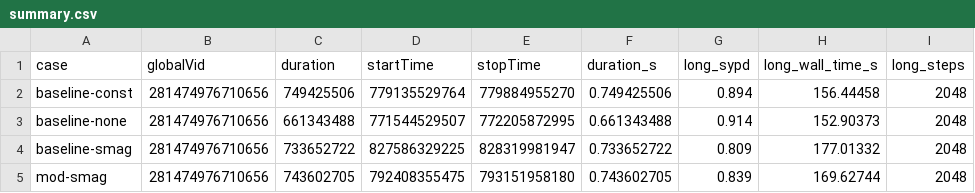
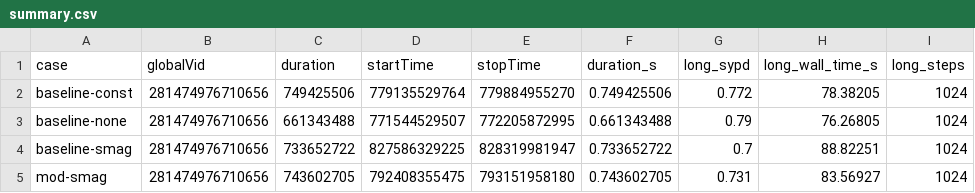
Before and after one commit to petebachant/clima-horizontal-diffusion, a CSV file: results/summary.csv, drawn as a sheet.

Commit message:
Run with 1024 steps so we can compare non-nan values

```diff
--- a/results/summary.csv
+++ b/results/summary.csv
@@ -1,5 +1,5 @@
 case,globalVid,duration,startTime,stopTime,duration_s,long_sypd,long_wall_time_s,long_steps
-baseline-const,281474976710656,749425506,779135529764,779884955270,0.749425506,0.894,156.44458,2048
-baseline-none,281474976710656,661343488,771544529507,772205872995,0.661343488,0.914,152.90373,2048
-baseline-smag,281474976710656,733652722,827586329225,828319981947,0.733652722,0.809,177.01332,2048
-mod-smag,281474976710656,743602705,792408355475,793151958180,0.743602705,0.839,169.62744,2048
+baseline-const,281474976710656,749425506,779135529764,779884955270,0.749425506,0.772,78.38205,1024
+baseline-none,281474976710656,661343488,771544529507,772205872995,0.661343488,0.79,76.26805,1024
+baseline-smag,281474976710656,733652722,827586329225,828319981947,0.733652722,0.7,88.82251,1024
+mod-smag,281474976710656,743602705,792408355475,793151958180,0.743602705,0.731,83.56927,1024
```
Also changed, not shown: 7 other files.
